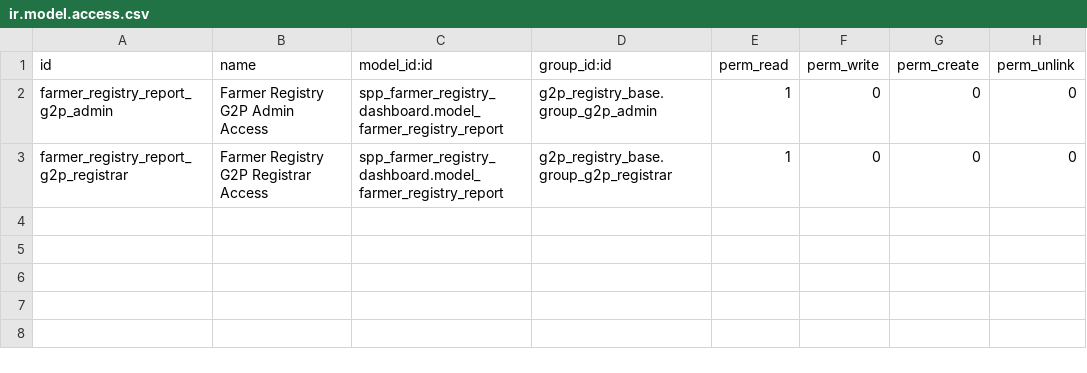
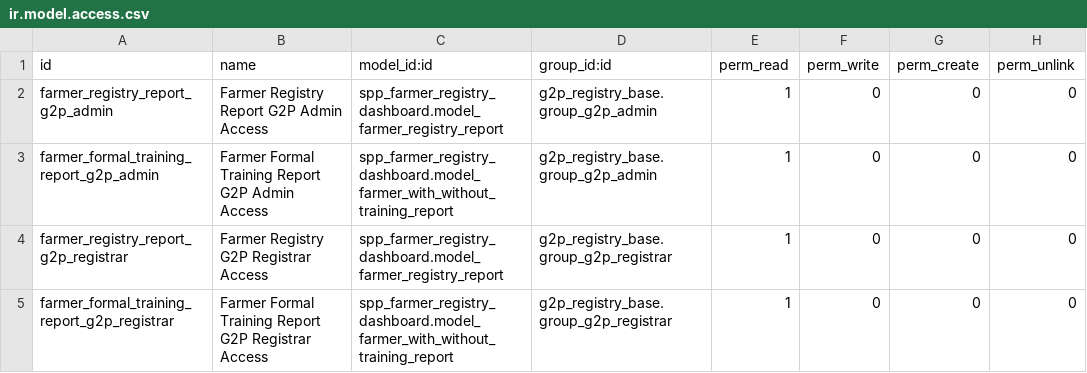
Before and after one commit to OpenSPP/openspp-modules, a CSV file: spp_farmer_registry_dashboard/security/ir.model.access.csv, drawn as a sheet.

Commit message:
Changed the sample dashboard to present more meaningful data

```diff
--- a/spp_farmer_registry_dashboard/security/ir.model.access.csv
+++ b/spp_farmer_registry_dashboard/security/ir.model.access.csv
@@ -1,3 +1,5 @@
 id,name,model_id:id,group_id:id,perm_read,perm_write,perm_create,perm_unlink
-farmer_registry_report_g2p_admin,Farmer Registry G2P Admin Access,spp_farmer_registry_dashboard.model_farmer_registry_report,g2p_registry_base.group_g2p_admin,1,0,0,0
+farmer_registry_report_g2p_admin,Farmer Registry Report G2P Admin Access,spp_farmer_registry_dashboard.model_farmer_registry_report,g2p_registry_base.group_g2p_admin,1,0,0,0
+farmer_formal_training_report_g2p_admin,Farmer Formal Training Report G2P Admin Access,spp_farmer_registry_dashboard.model_farmer_with_without_training_report,g2p_registry_base.group_g2p_admin,1,0,0,0
 farmer_registry_report_g2p_registrar,Farmer Registry G2P Registrar Access,spp_farmer_registry_dashboard.model_farmer_registry_report,g2p_registry_base.group_g2p_registrar,1,0,0,0
+farmer_formal_training_report_g2p_registrar,Farmer Formal Training Report G2P Registrar Access,spp_farmer_registry_dashboard.model_farmer_with_without_training_report,g2p_registry_base.group_g2p_registrar,1,0,0,0
```
Also changed, not shown: 6 other files.
